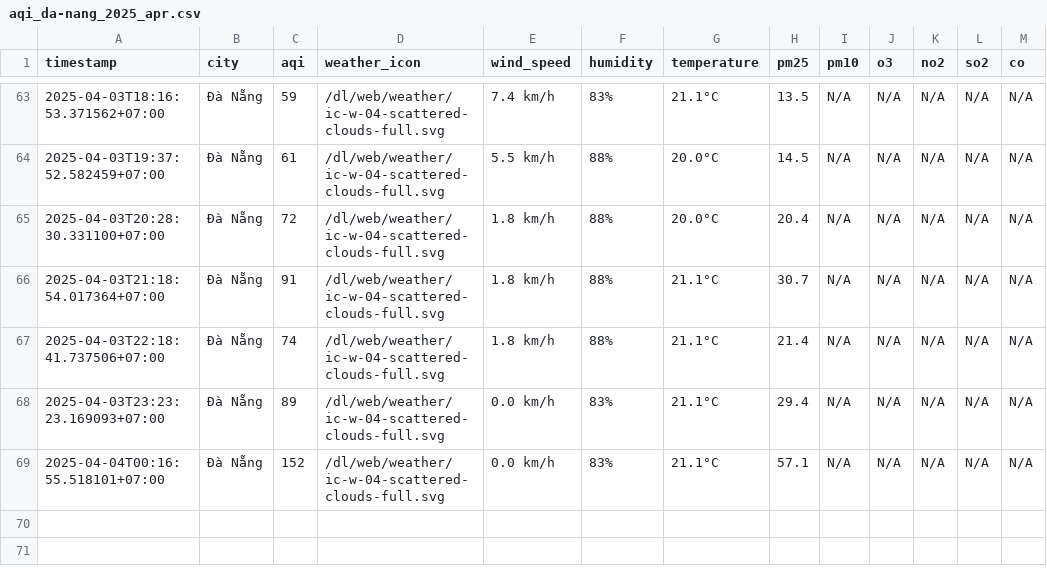
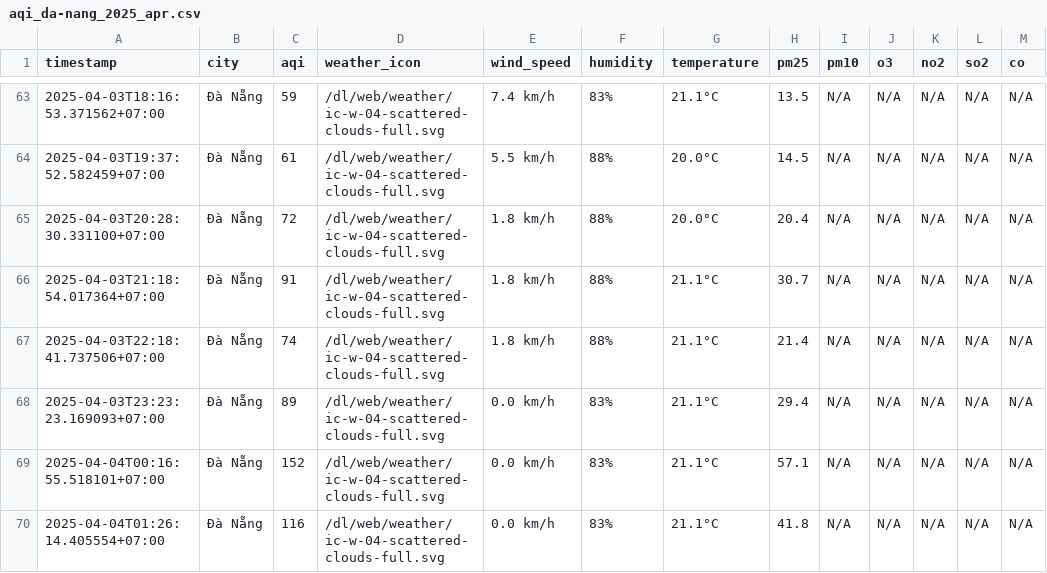
Before and after one commit to dothang08/thu_nghiem, a CSV file: result/da-nang/aqi_da-nang_2025_apr.csv, drawn as a sheet; only a part is shown, gaps mark what is left out; the diff names each change by its address in the sheet, - before the commit and + after, or states it on an @@ line.

```diff
--- a/result/da-nang/aqi_da-nang_2025_apr.csv
+++ b/result/da-nang/aqi_da-nang_2025_apr.csv
+row 70: 2025-04-04T01:26:14.405554+07:00 | Đà Nẵng | 116 | /dl/web/weather/ic-w-04-scattered-clouds-full.svg | 0.0 km/h | 83% | 21.1°C | 41.8 | N/A | N/A | N/A | N/A | N/A
```
Also changed, not shown: aqi_selected_cities.csv, result/hai-duong/aqi_hai-duong_2025_apr.csv, 10 other files.
